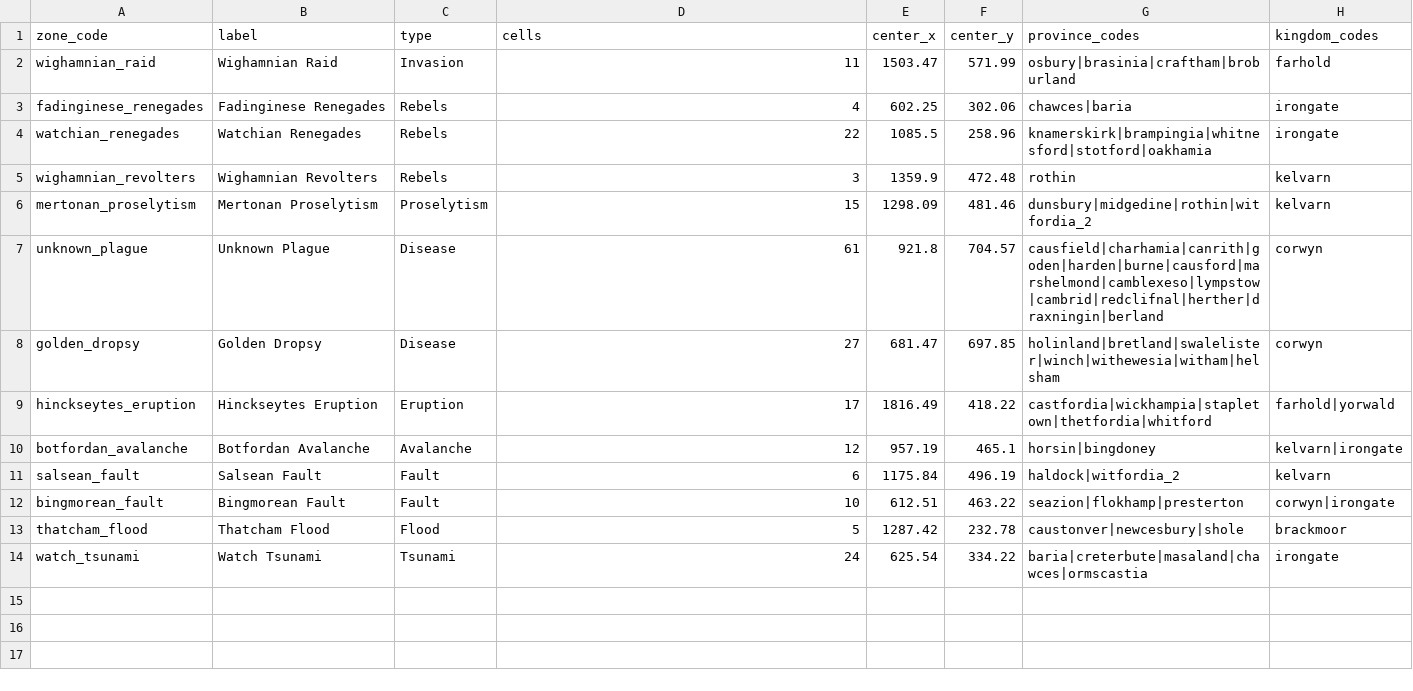
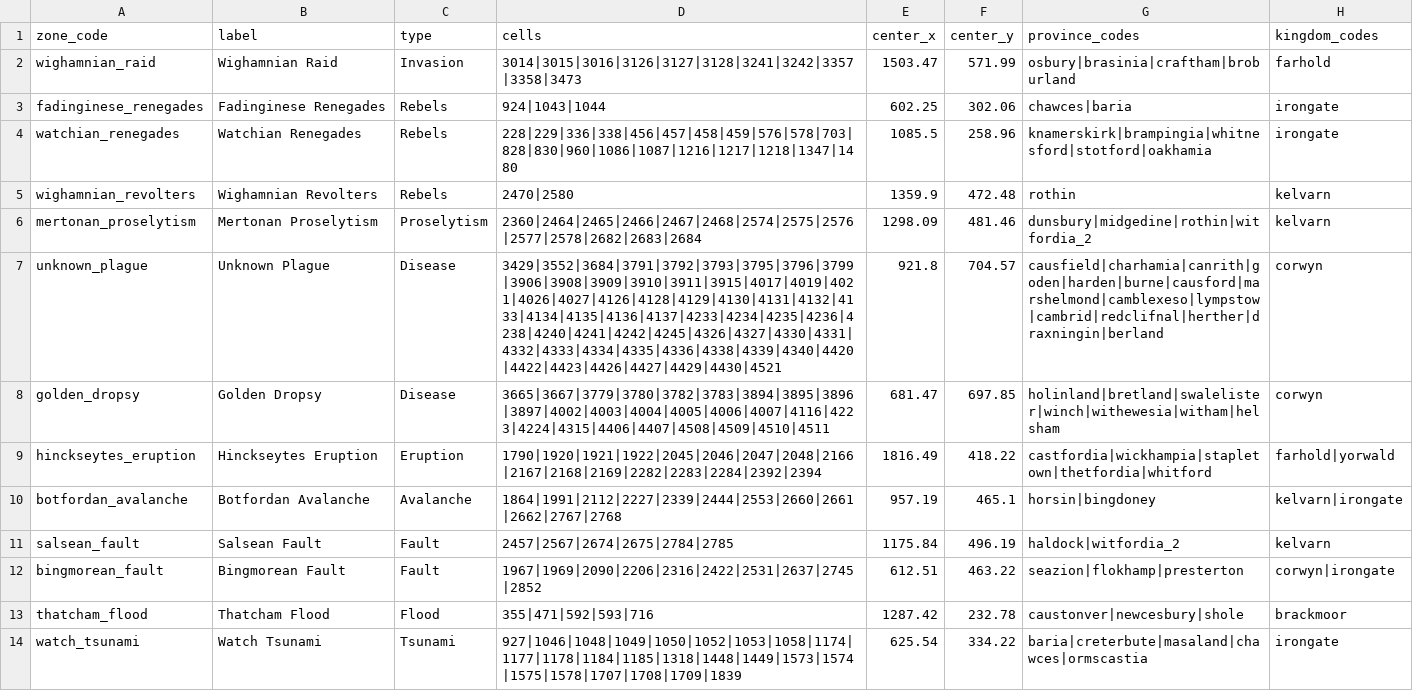
Before and after one commit to samuelzhang1201/game_design, a CSV file: data/maps/beria/society/zones.csv, drawn as a sheet.

```diff
--- a/data/maps/beria/society/zones.csv
+++ b/data/maps/beria/society/zones.csv
@@ -1,14 +1,14 @@
 zone_code,label,type,cells,center_x,center_y,province_codes,kingdom_codes
-wighamnian_raid,Wighamnian Raid,Invasion,11,1503.47,571.99,osbury|brasinia|craftham|broburland,farhold
-fadinginese_renegades,Fadinginese Renegades,Rebels,4,602.25,302.06,chawces|baria,irongate
-watchian_renegades,Watchian Renegades,Rebels,22,1085.5,258.96,knamerskirk|brampingia|whitnesford|stotford|oakhamia,irongate
-wighamnian_revolters,Wighamnian Revolters,Rebels,3,1359.9,472.48,rothin,kelvarn
-mertonan_proselytism,Mertonan Proselytism,Proselytism,15,1298.09,481.46,dunsbury|midgedine|rothin|witfordia_2,kelvarn
-unknown_plague,Unknown Plague,Disease,61,921.8,704.57,causfield|charhamia|canrith|goden|harden|burne|causford|marshelmond|camblexeso|lympstow|cambrid|redclifnal|herther|draxningin|berland,corwyn
-golden_dropsy,Golden Dropsy,Disease,27,681.47,697.85,holinland|bretland|swalelister|winch|withewesia|witham|helsham,corwyn
-hinckseytes_eruption,Hinckseytes Eruption,Eruption,17,1816.49,418.22,castfordia|wickhampia|stapletown|thetfordia|whitford,farhold|yorwald
-botfordan_avalanche,Botfordan Avalanche,Avalanche,12,957.19,465.1,horsin|bingdoney,kelvarn|irongate
-salsean_fault,Salsean Fault,Fault,6,1175.84,496.19,haldock|witfordia_2,kelvarn
-bingmorean_fault,Bingmorean Fault,Fault,10,612.51,463.22,seazion|flokhamp|presterton,corwyn|irongate
-thatcham_flood,Thatcham Flood,Flood,5,1287.42,232.78,caustonver|newcesbury|shole,brackmoor
-watch_tsunami,Watch Tsunami,Tsunami,24,625.54,334.22,baria|creterbute|masaland|chawces|ormscastia,irongate
+wighamnian_raid,Wighamnian Raid,Invasion,3014|3015|3016|3126|3127|3128|3241|3242|3357|3358|3473,1503.47,571.99,osbury|brasinia|craftham|broburland,farhold
+fadinginese_renegades,Fadinginese Renegades,Rebels,924|1043|1044,602.25,302.06,chawces|baria,irongate
+watchian_renegades,Watchian Renegades,Rebels,228|229|336|338|456|457|458|459|576|578|703|828|830|960|1086|1087|1216|1217|1218|1347|1480,1085.5,258.96,knamerskirk|brampingia|whitnesford|stotford|oakhamia,irongate
+wighamnian_revolters,Wighamnian Revolters,Rebels,2470|2580,1359.9,472.48,rothin,kelvarn
+mertonan_proselytism,Mertonan Proselytism,Proselytism,2360|2464|2465|2466|2467|2468|2574|2575|2576|2577|2578|2682|2683|2684,1298.09,481.46,dunsbury|midgedine|rothin|witfordia_2,kelvarn
+unknown_plague,Unknown Plague,Disease,3429|3552|3684|3791|3792|3793|3795|3796|3799|3906|3908|3909|3910|3911|3915|4017|4019|4021|4026|4027|4126|4128|4129|4130|4131|4132|4133|4134|4135|4136|4137|4233|4234|4235|4236|4238|4240|4241|4242|4245|4326|4327|4330|4331|4332|4333|4334|4335|4336|4338|4339|4340|4420|4422|4423|4426|4427|4429|4430|4521,921.8,704.57,causfield|charhamia|canrith|goden|harden|burne|causford|marshelmond|camblexeso|lympstow|cambrid|redclifnal|herther|draxningin|berland,corwyn
+golden_dropsy,Golden Dropsy,Disease,3665|3667|3779|3780|3782|3783|3894|3895|3896|3897|4002|4003|4004|4005|4006|4007|4116|4223|4224|4315|4406|4407|4508|4509|4510|4511,681.47,697.85,holinland|bretland|swalelister|winch|withewesia|witham|helsham,corwyn
+hinckseytes_eruption,Hinckseytes Eruption,Eruption,1790|1920|1921|1922|2045|2046|2047|2048|2166|2167|2168|2169|2282|2283|2284|2392|2394,1816.49,418.22,castfordia|wickhampia|stapletown|thetfordia|whitford,farhold|yorwald
+botfordan_avalanche,Botfordan Avalanche,Avalanche,1864|1991|2112|2227|2339|2444|2553|2660|2661|2662|2767|2768,957.19,465.1,horsin|bingdoney,kelvarn|irongate
+salsean_fault,Salsean Fault,Fault,2457|2567|2674|2675|2784|2785,1175.84,496.19,haldock|witfordia_2,kelvarn
+bingmorean_fault,Bingmorean Fault,Fault,1967|1969|2090|2206|2316|2422|2531|2637|2745|2852,612.51,463.22,seazion|flokhamp|presterton,corwyn|irongate
+thatcham_flood,Thatcham Flood,Flood,355|471|592|593|716,1287.42,232.78,caustonver|newcesbury|shole,brackmoor
+watch_tsunami,Watch Tsunami,Tsunami,927|1046|1048|1049|1050|1052|1053|1058|1174|1177|1178|1184|1185|1318|1448|1449|1573|1574|1575|1578|1707|1708|1709|1839,625.54,334.22,baria|creterbute|masaland|chawces|ormscastia,irongate
```
Also changed, not shown: 5 other files.
